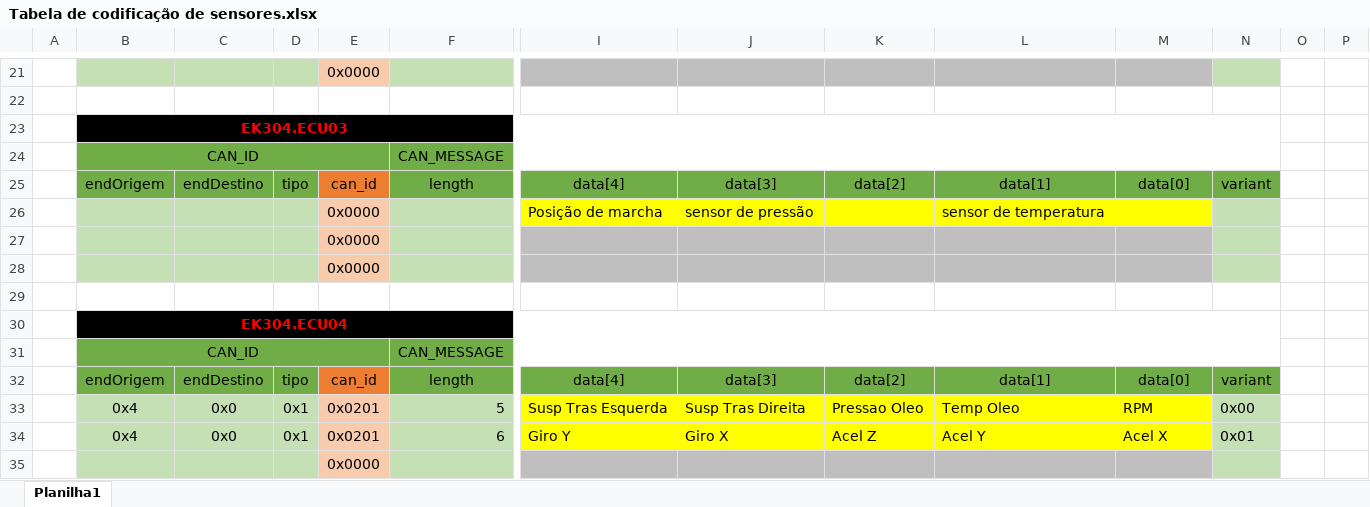
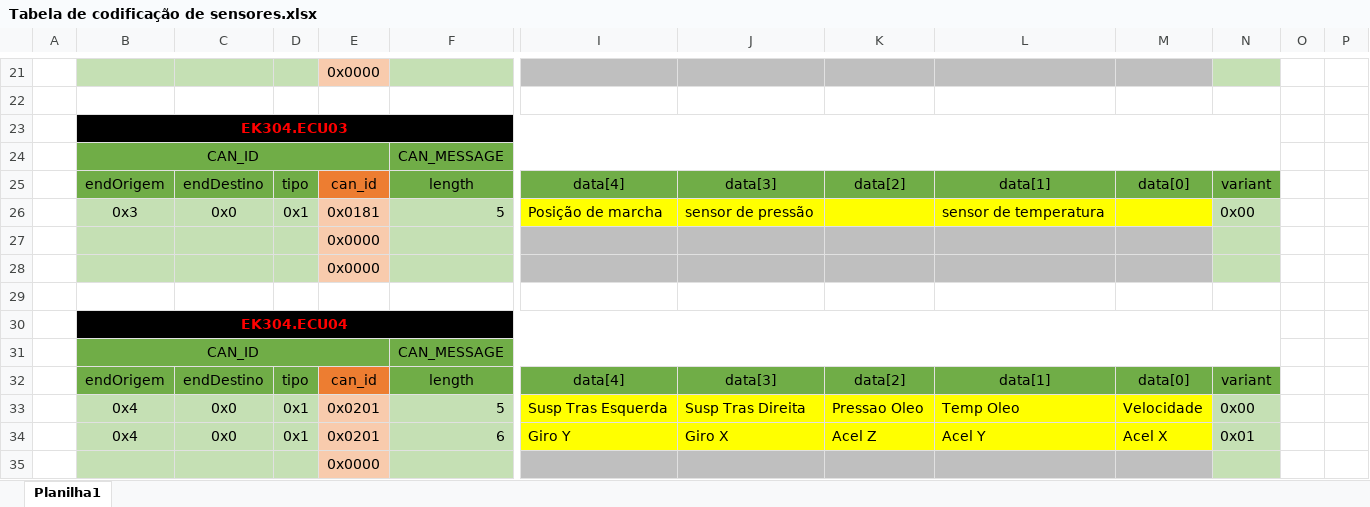
Before and after one commit to FormulaUTFPR/EK304, an Excel workbook: Firmwares/Tabela de codificação de sensores.xlsx, sheet Planilha1, drawn as a sheet; only a part is shown, gaps mark what is left out; values as stored, in another font and other column widths than the file's, no borders; removed rows and columns are numbered as before the commit, all else as after; rows hold the shown columns only; the diff names each change by its address in the sheet, - before the commit and + after, or states it on an @@ line.

Commit message:
Acelerômetros funcionais
Atualização e otimização do código dos acelerômetros.
Atualização da função de velocidade, não converte mais os valores pois é desnecessário, difícil o carro passar de 255km/h.
Implementação do Timer1 no módulo 1.

```diff
--- a/Firmwares/Tabela de codificação de sensores.xlsx (sheet Planilha1)
+++ b/Firmwares/Tabela de codificação de sensores.xlsx (sheet Planilha1)
-row 26:  |  |  |  | 0x0000 |  | Posição de marcha | sensor de pressão |  | sensor de temperatura
+row 26:  | 0x3 | 0x0 | 0x1 | 0x0181 | 5 | Posição de marcha | sensor de pressão |  | sensor de temperatura |  | 0x00
-M33: RPM
+M33: Velocidade
```
Also changed, not shown: 2 other files.
